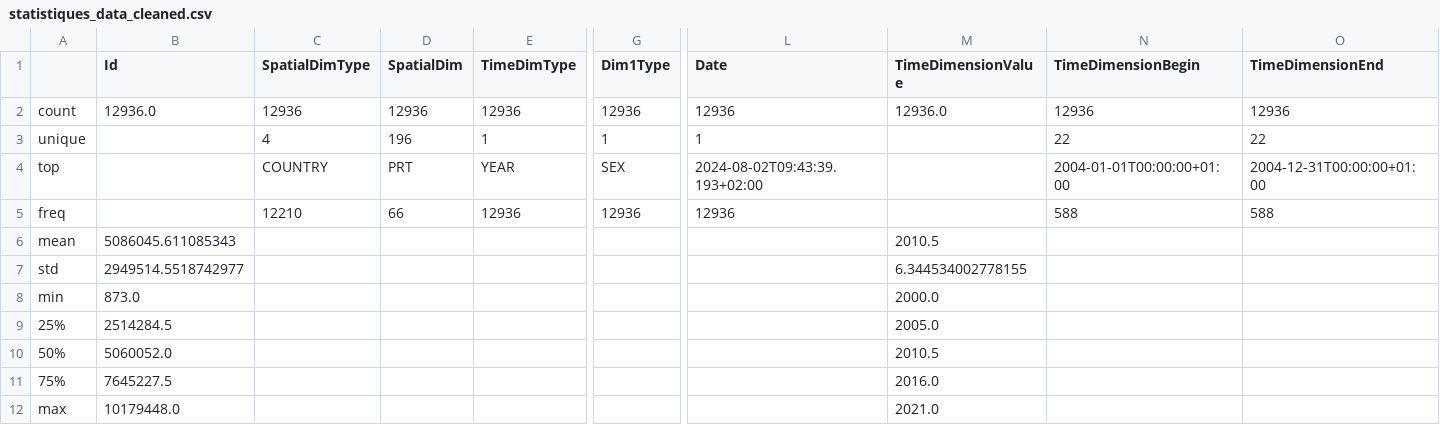
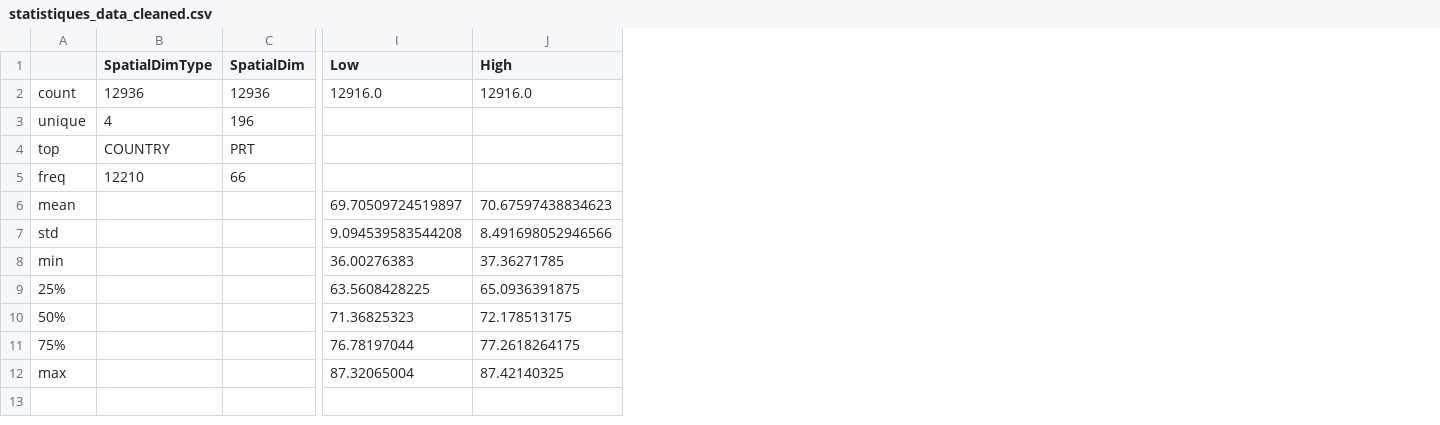
Before and after one commit to wilfried-lafaye/projet_python, a CSV file: data/cleaned/statistiques_data_cleaned.csv, drawn as a sheet; only a part is shown, gaps mark what is left out; removed rows and columns are numbered as before the commit, all else as after; the diff names each change by its address in the sheet, - before the commit and + after, or states it on an @@ line.

```diff
--- a/data/cleaned/statistiques_data_cleaned.csv
+++ b/data/cleaned/statistiques_data_cleaned.csv
-column B (Id), rows 2-12: 12936.0 |  |  |  | 5086045.611085343 | 2949514.5518742977 | 873.0 | 2514284.5 | 5060052.0 | 7645227.5 | 10179448.0
-column E (TimeDimType), rows 2-5: 12936 | 1 | YEAR | 12936
-column G (Dim1Type), rows 2-5: 12936 | 1 | SEX | 12936
-column L (Date), rows 2-5: 12936 | 1 | 2024-08-02T09:43:39.193+02:00 | 12936
-column M (TimeDimensionValue), rows 2-12: 12936.0 |  |  |  | 2010.5 | 6.344534002778155 | 2000.0 | 2005.0 | 2010.5 | 2016.0 | 2021.0
-column N (TimeDimensionBegin), rows 2-5: 12936 | 22 | 2004-01-01T00:00:00+01:00 | 588
-column O (TimeDimensionEnd), rows 2-5: 12936 | 22 | 2004-12-31T00:00:00+01:00 | 588
+column I (Low), rows 2-12: 12916.0 |  |  |  | 69.70509724519897 | 9.094539583544208 | 36.00276383 | 63.5608428225 | 71.36825323 | 76.78197044 | 87.32065004
+column J (High), rows 2-12: 12916.0 |  |  |  | 70.67597438834623 | 8.491698052946566 | 37.36271785 | 65.0936391875 | 72.178513175 | 77.2618264175 | 87.42140325
```
Also changed, not shown: 1 other file.
